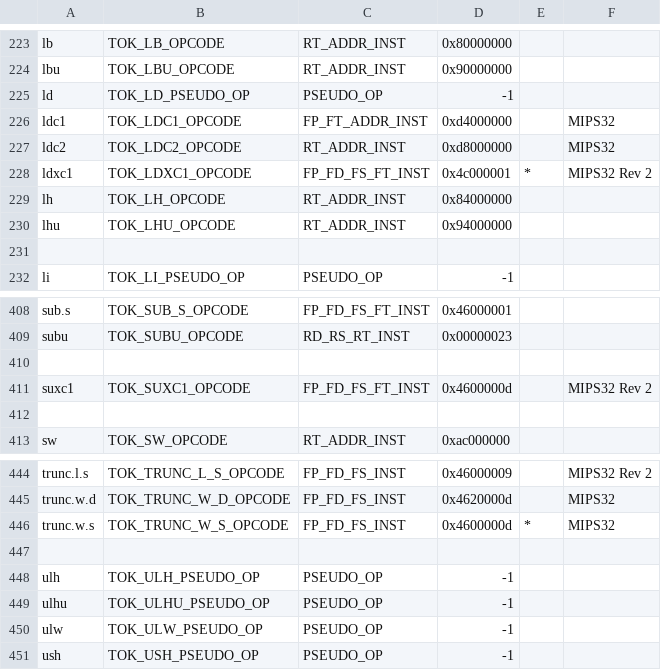
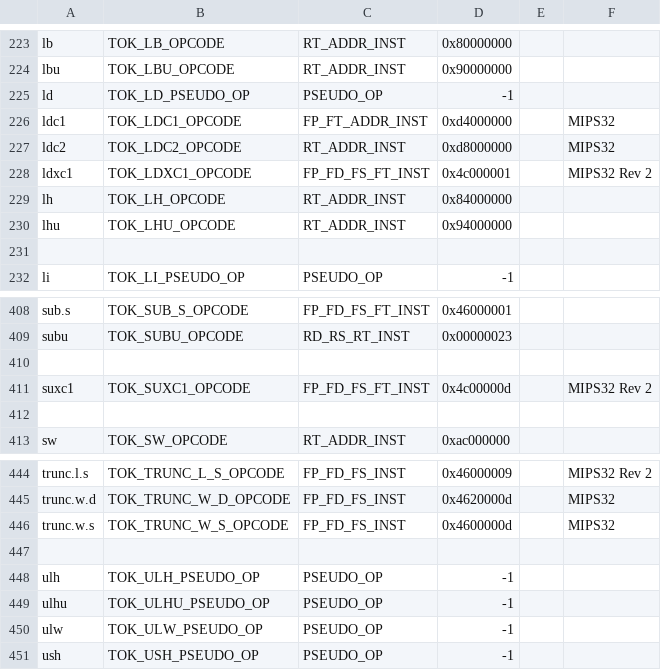
Before and after one commit to billsix/spimulator, a TSV file: include/opcodes.tsv, drawn as a sheet; only a part is shown, gaps mark what is left out; the diff covers the shown part only.

```diff
--- a/include/opcodes.tsv
+++ b/include/opcodes.tsv
@@ -227,3 +227,3 @@ ldc1	TOK_LDC1_OPCODE	FP_FT_ADDR_INST	0xd4000000		MIPS32
 ldc2	TOK_LDC2_OPCODE	RT_ADDR_INST	0xd8000000		MIPS32
-ldxc1	TOK_LDXC1_OPCODE	FP_FD_FS_FT_INST	0x4c000001	*	MIPS32 Rev 2
+ldxc1	TOK_LDXC1_OPCODE	FP_FD_FS_FT_INST	0x4c000001		MIPS32 Rev 2
 lh	TOK_LH_OPCODE	RT_ADDR_INST	0x84000000		
@@ -410,3 +410,3 @@ subu	TOK_SUBU_OPCODE	RD_RS_RT_INST	0x00000023
 
-suxc1	TOK_SUXC1_OPCODE	FP_FD_FS_FT_INST	0x4600000d		MIPS32 Rev 2
+suxc1	TOK_SUXC1_OPCODE	FP_FD_FS_FT_INST	0x4c00000d		MIPS32 Rev 2
 
@@ -445,3 +445,3 @@ trunc.l.s	TOK_TRUNC_L_S_OPCODE	FP_FD_FS_INST	0x46000009		MIPS32 Rev 2
 trunc.w.d	TOK_TRUNC_W_D_OPCODE	FP_FD_FS_INST	0x4620000d		MIPS32
-trunc.w.s	TOK_TRUNC_W_S_OPCODE	FP_FD_FS_INST	0x4600000d	*	MIPS32
+trunc.w.s	TOK_TRUNC_W_S_OPCODE	FP_FD_FS_INST	0x4600000d		MIPS32
 
```
Also changed, not shown: 13 edited cells elsewhere in this file, 16 other files.
